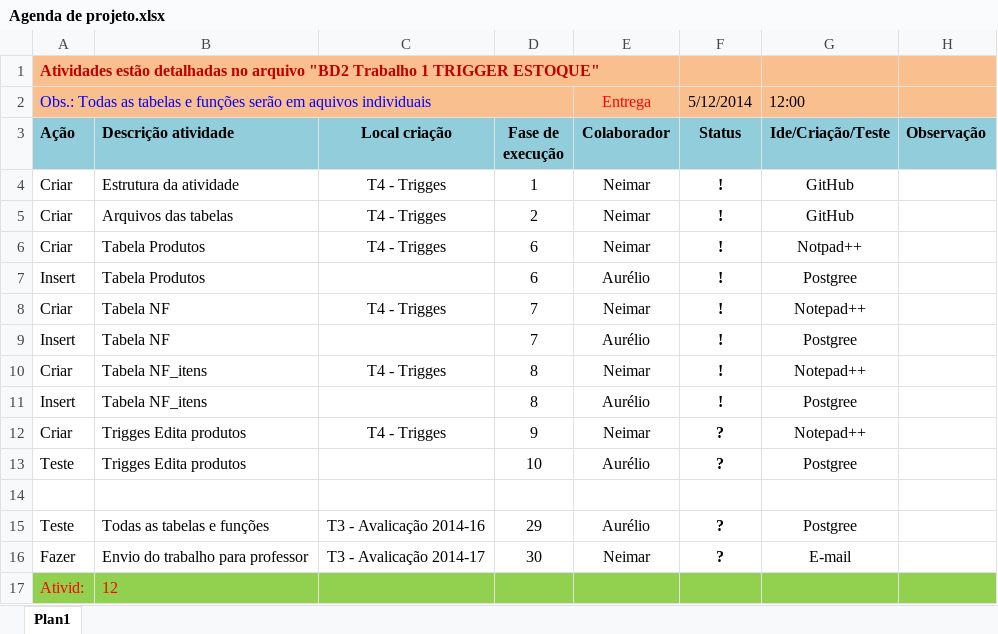
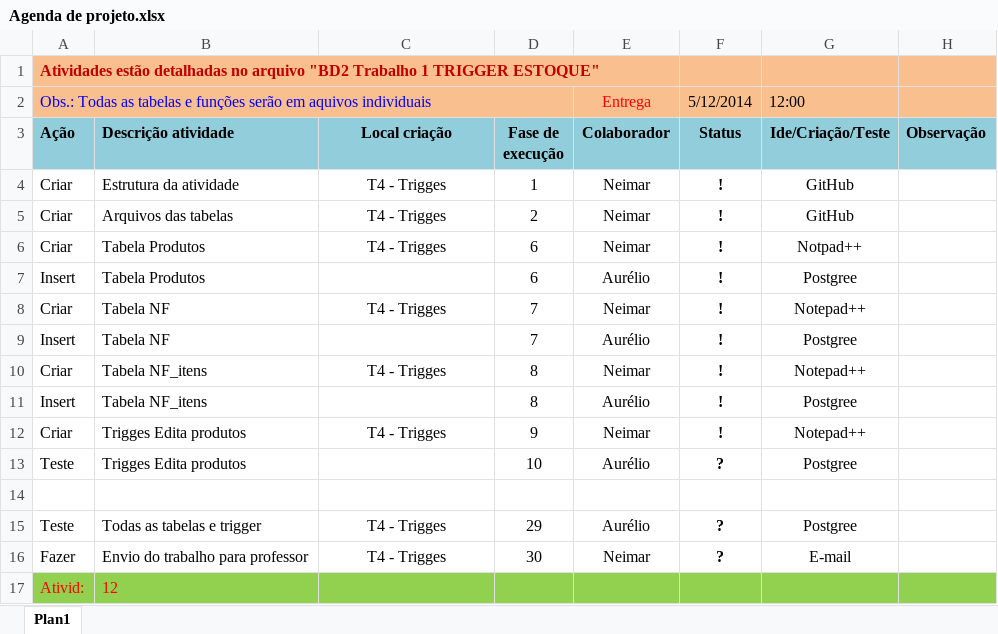
Before and after one commit to Neimarmg/BD, an Excel workbook: BD2_2M/T4 - Trigges/Agenda de projeto.xlsx, sheet Plan1, drawn as a sheet; values as stored, in another font and other column widths than the file's, no borders; charts and pictures not drawn; the diff names each change by its address in the sheet, - before the commit and + after, or states it on an @@ line.

```diff
--- a/BD2_2M/T4 - Trigges/Agenda de projeto.xlsx (sheet Plan1)
+++ b/BD2_2M/T4 - Trigges/Agenda de projeto.xlsx (sheet Plan1)
-F12 (Status): ?
+F12 (Status): !
-B15 (Descrição atividade): Todas as tabelas e funções
+B15 (Descrição atividade): Todas as tabelas e trigger
-C15 (Local criação): T3 - Avalicação 2014-16
+C15 (Local criação): T4 - Trigges
-C16 (Local criação): T3 - Avalicação 2014-17
+C16 (Local criação): T4 - Trigges
```
Also changed, not shown: 5 other files.
